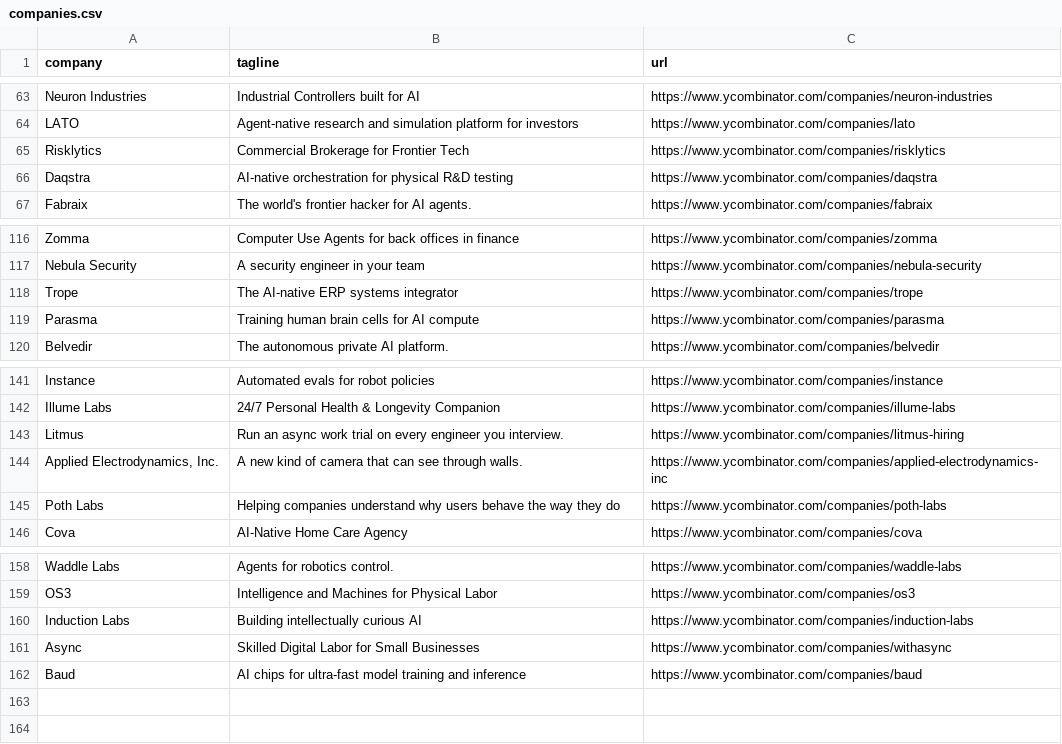
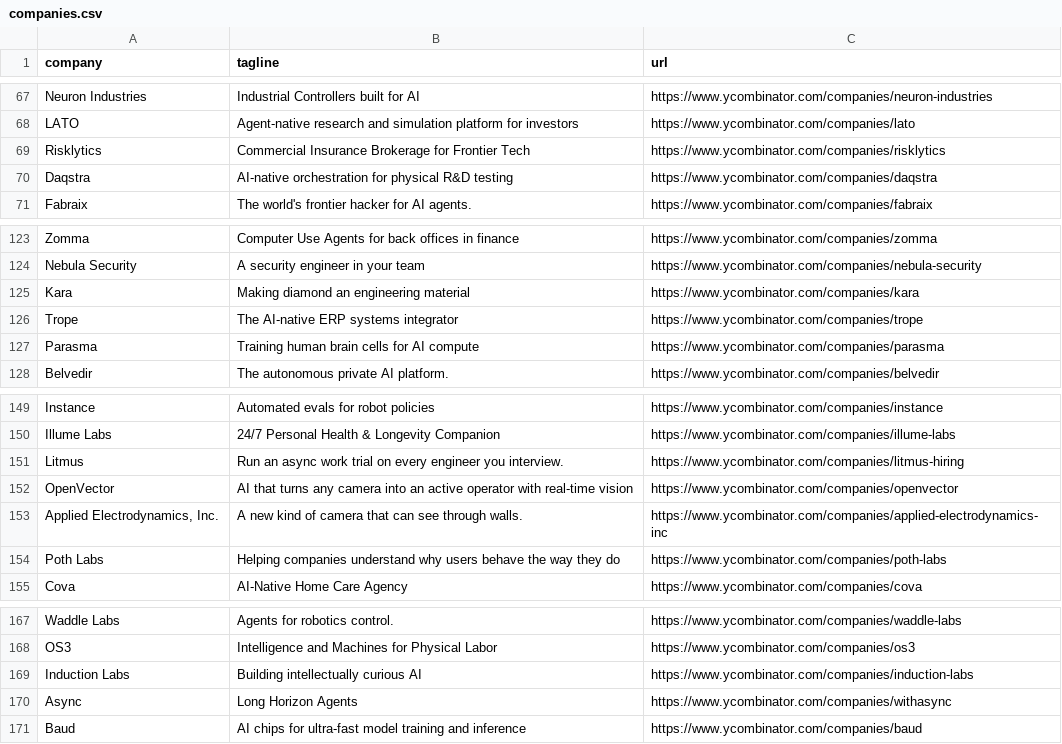
Before and after one commit to mcottle1/yc-updates, a CSV file: companies.csv, drawn as a sheet; only a part is shown, gaps mark what is left out; the diff covers the shown part only.

```diff
--- a/companies.csv
+++ b/companies.csv
@@ -64,3 +68,3 @@ Neuron Industries,Industrial Controllers built for AI,https://www.ycombinator.co
 LATO,Agent-native research and simulation platform for investors,https://www.ycombinator.com/companies/lato
-Risklytics,Commercial Brokerage for Frontier Tech,https://www.ycombinator.com/companies/risklytics
+Risklytics,Commercial Insurance Brokerage for Frontier Tech,https://www.ycombinator.com/companies/risklytics
 Daqstra,AI-native orchestration for physical R&D testing,https://www.ycombinator.com/companies/daqstra
@@ -117,2 +124,3 @@ Zomma,Computer Use Agents for back offices in finance,https://www.ycombinator.co
 Nebula Security,A security engineer in your team,https://www.ycombinator.com/companies/nebula-security
+Kara,Making diamond an engineering material,https://www.ycombinator.com/companies/kara
 Trope,The AI-native ERP systems integrator,https://www.ycombinator.com/companies/trope
@@ -143,2 +151,3 @@ Illume Labs,24/7 Personal Health & Longevity Companion,https://www.ycombinator.c
 Litmus,Run an async work trial on every engineer you interview.,https://www.ycombinator.com/companies/litmus-hiring
+OpenVector,AI that turns any camera into an active operator with real-time vision,https://www.ycombinator.com/companies/openvector
 "Applied Electrodynamics, Inc.",A new kind of camera that can see through walls.,https://www.ycombinator.com/companies/applied-electrodynamics-inc
@@ -160,3 +169,3 @@ OS3,Intelligence and Machines for Physical Labor,https://www.ycombinator.com/com
 Induction Labs,Building intellectually curious AI,https://www.ycombinator.com/companies/induction-labs
-Async,Skilled Digital Labor for Small Businesses,https://www.ycombinator.com/companies/withasync
+Async,Long Horizon Agents,https://www.ycombinator.com/companies/withasync
 Baud,AI chips for ultra-fast model training and inference,https://www.ycombinator.com/companies/baud
```
Also changed, not shown: 7 added rows and 1 edited cell elsewhere in this file.
